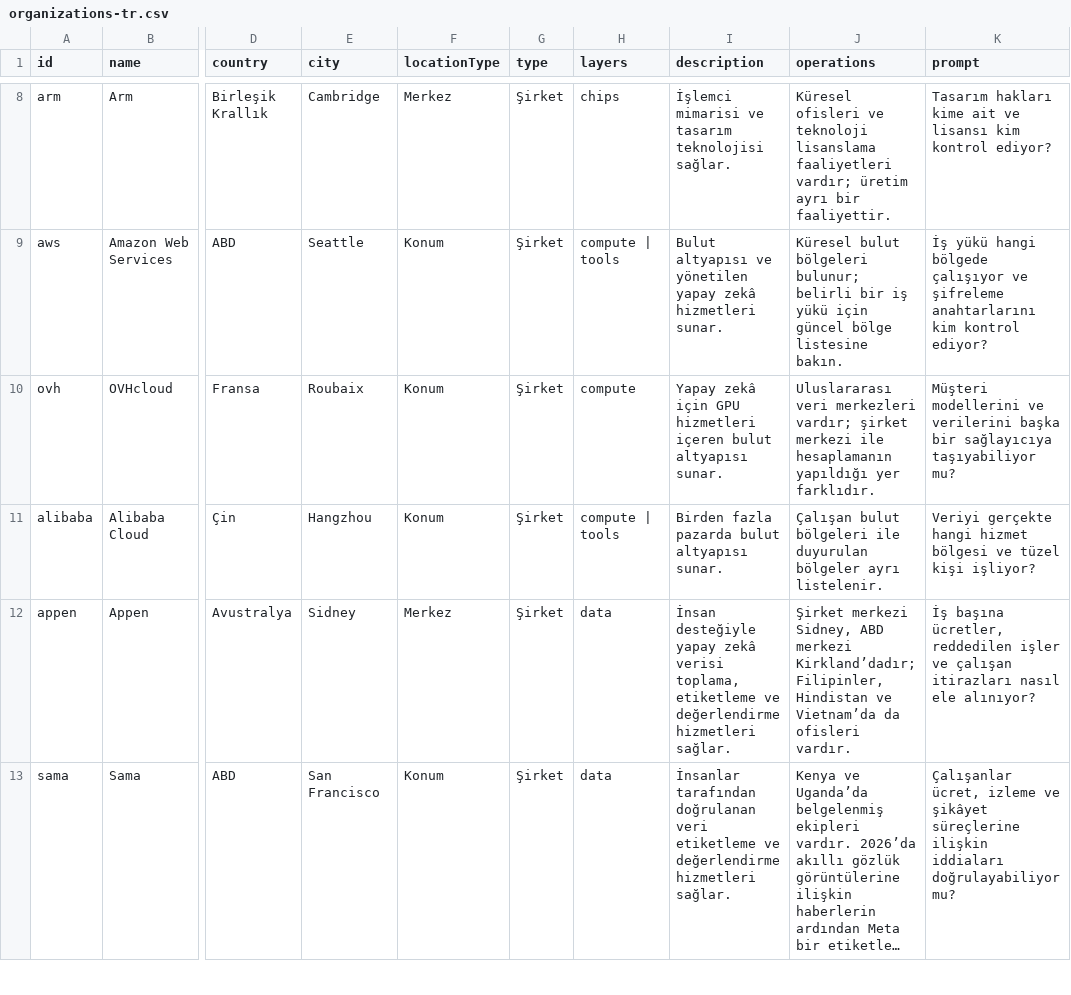
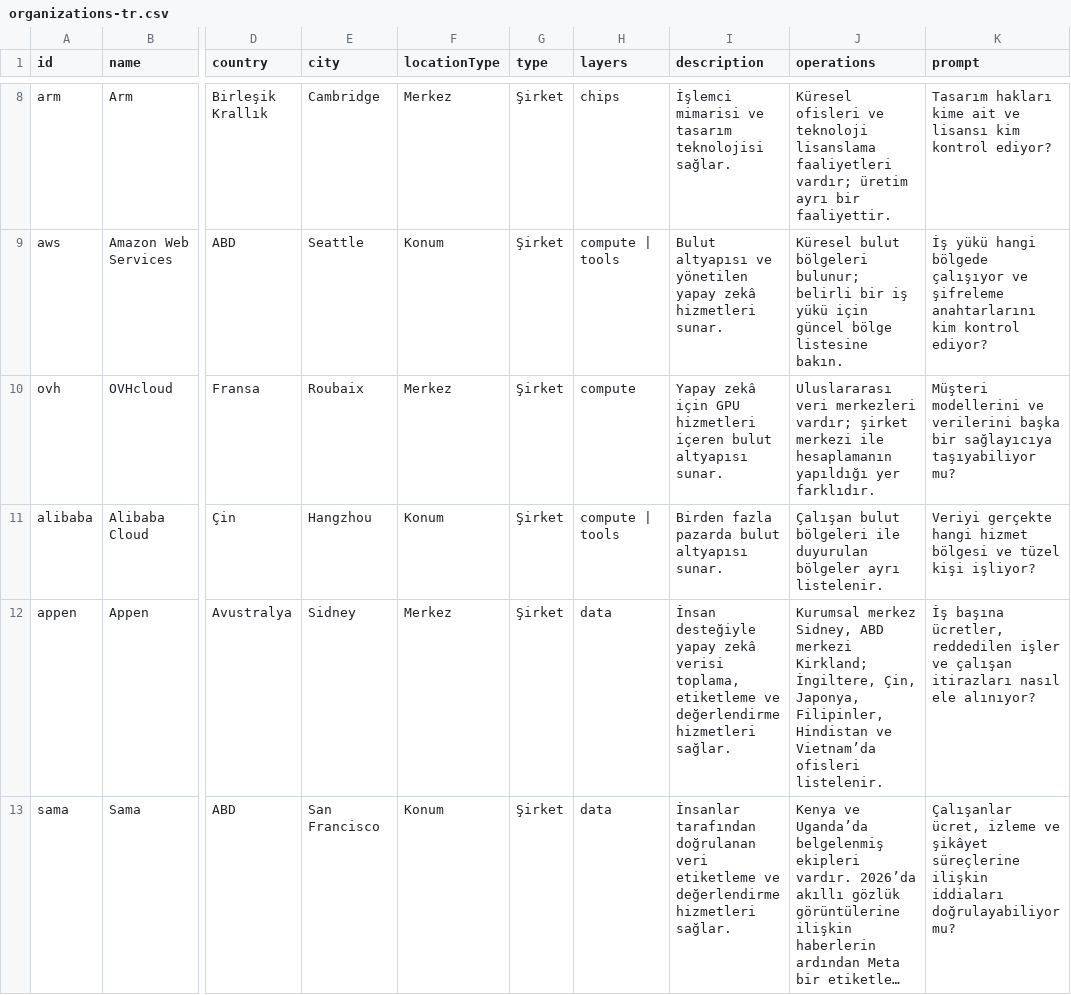
Before and after one commit to ahmetasabanci/global-ai-ecosystem-atlas, a CSV file: organizations-tr.csv, drawn as a sheet; only a part is shown, gaps mark what is left out; long unchanged cells end in …; the diff covers the shown part only; the diff names each change by its address in the sheet, - before the commit and + after, or states it on an @@ line.

```diff
--- a/organizations-tr.csv
+++ b/organizations-tr.csv
-F10 (locationType): Konum
+F10 (locationType): Merkez
-J12 (operations): Şirket merkezi Sidney, ABD merkezi Kirkland’dadır; Filipinler, Hindistan ve Vietnam’da da ofisleri vardır.
+J12 (operations): Kurumsal merkez Sidney, ABD merkezi Kirkland; İngiltere, Çin, Japonya, Filipinler, Hindistan ve Vietnam’da ofisleri listelenir.
```
Also changed, not shown: 31 edited cells elsewhere in this file, organizations.csv, source-register-tr.csv, 10 other files.
